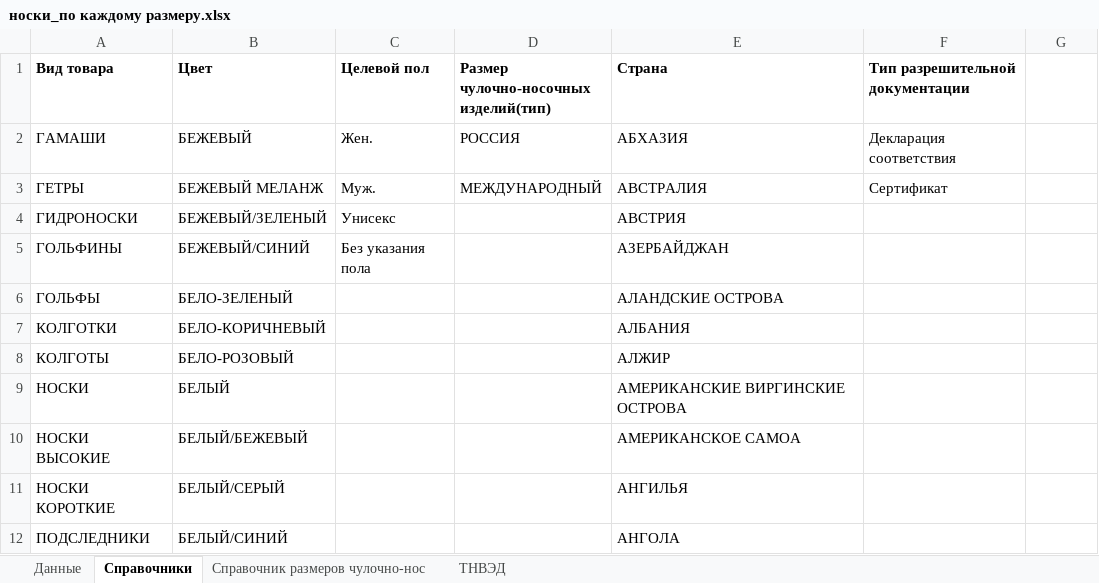
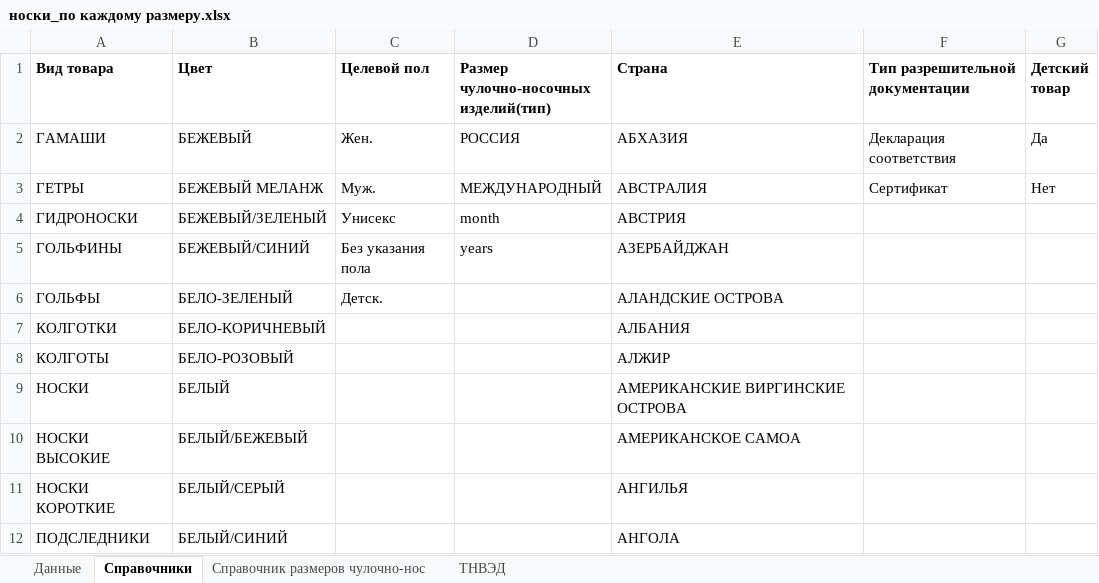
Before and after one commit to pychik/Markineris2.0.r, an Excel workbook: app/download_dir/system_files/носки_по каждому размеру.xlsx, sheet Справочники, drawn as a sheet; only a part is shown; values as stored, in another font and other column widths than the file's, no borders; conditional formats not drawn; the diff names each change by its address in the sheet, - before the commit and + after, or states it on an @@ line.

```diff
--- a/app/download_dir/system_files/носки_по каждому размеру.xlsx (sheet Справочники)
+++ b/app/download_dir/system_files/носки_по каждому размеру.xlsx (sheet Справочники)
-G1: (empty)
+G1: Детский товар
-G2 (Детский товар): (empty)
+G2 (Детский товар): Да
-G3 (Детский товар): (empty)
+G3 (Детский товар): Нет
-D4: (empty)
+D4: month
-D5: (empty)
+D5: years
-C6 (Целевой пол): (empty)
+C6 (Целевой пол): Детск.
```
Also changed, not shown: sheet Справочник размеров чулочно-нос, sheet Данные, 24 other files.
